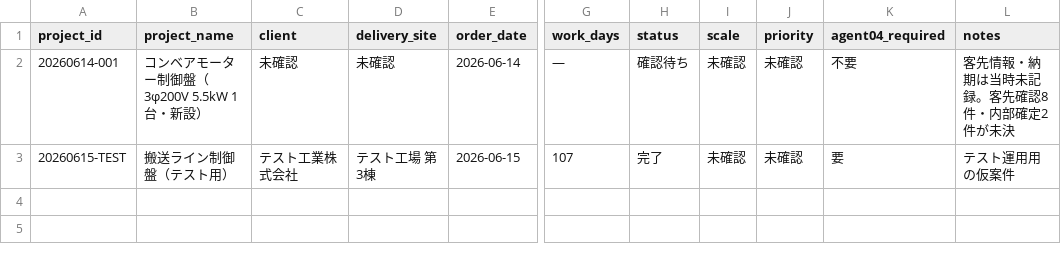
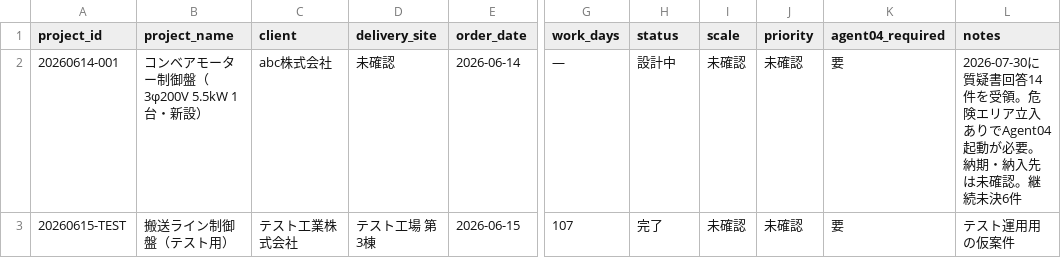
Before and after one commit to youichi558-collab/vigilant-octo-engine, a CSV file: database/projects/projects_index.csv, drawn as a sheet; only a part is shown, gaps mark what is left out; the diff names each change by its address in the sheet, - before the commit and + after, or states it on an @@ line.

```diff
--- a/database/projects/projects_index.csv
+++ b/database/projects/projects_index.csv
-C2 (client): 未確認
+C2 (client): abc株式会社
-H2 (status): 確認待ち
+H2 (status): 設計中
-K2 (agent04_required): 不要
+K2 (agent04_required): 要
-L2 (notes): 客先情報・納期は当時未記録。客先確認8件・内部確定2件が未決
+L2 (notes): 2026-07-30に質疑書回答14件を受領。危険エリア立入ありでAgent04起動が必要。納期・納入先は未確認。継続未決6件
```
Also changed, not shown: 11 other files.
